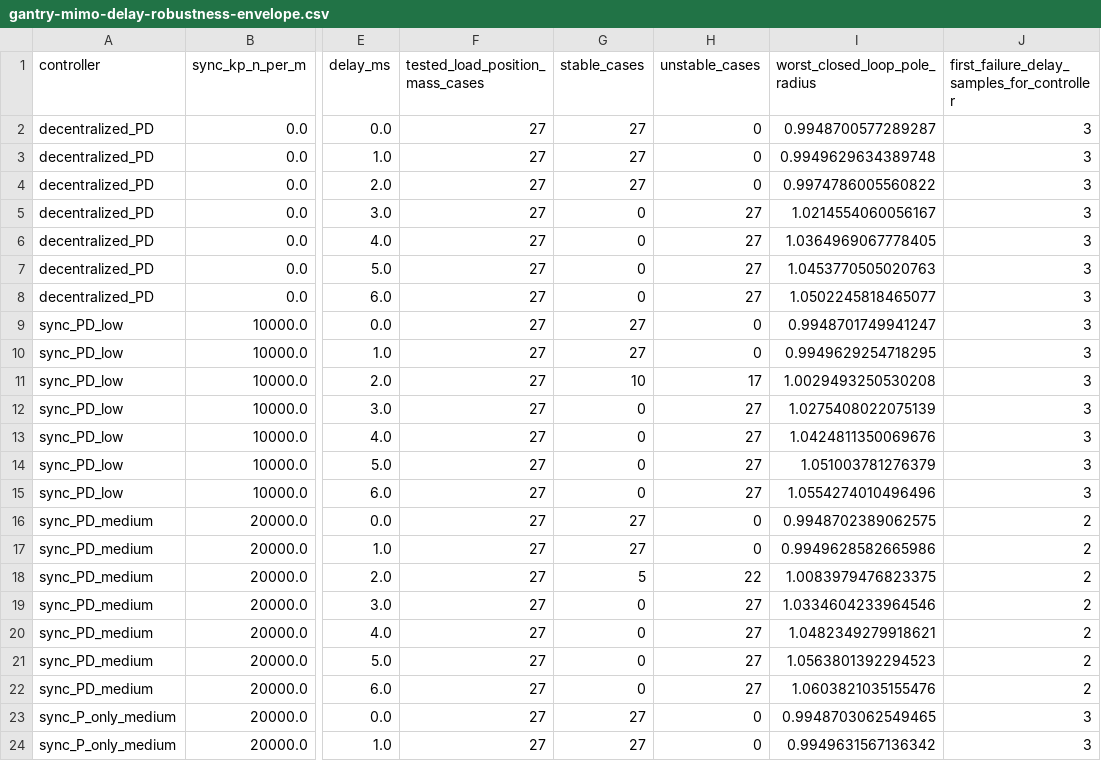
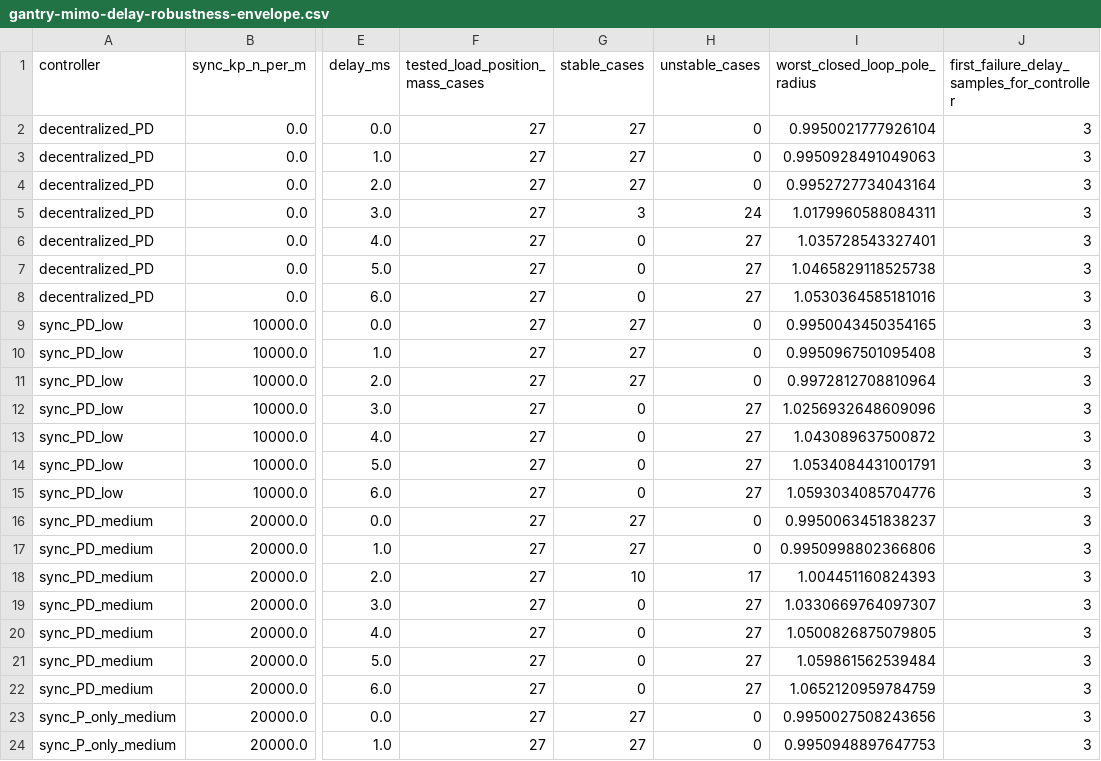
Before and after one commit to rexyll/cnc-knowledge, a CSV file: resouces/12-control-and-machining-algorithms/gantry-mimo-delay-robustness-envelope.csv, drawn as a sheet; only a part is shown, gaps mark what is left out; the diff covers the shown part only; the diff names each change by its address in the sheet, - before the commit and + after, or states it on an @@ line.

```diff
--- a/resouces/12-control-and-machining-algorithms/gantry-mimo-delay-robustness-envelope.csv
+++ b/resouces/12-control-and-machining-algorithms/gantry-mimo-delay-robustness-envelope.csv
-I2 (worst_closed_loop_pole_radius): 0.9948700577289287
+I2 (worst_closed_loop_pole_radius): 0.9950021777926104
-I3 (worst_closed_loop_pole_radius): 0.9949629634389748
+I3 (worst_closed_loop_pole_radius): 0.9950928491049063
-I4 (worst_closed_loop_pole_radius): 0.9974786005560822
+I4 (worst_closed_loop_pole_radius): 0.9952727734043164
-G5 (stable_cases): 0
+G5 (stable_cases): 3
-H5 (unstable_cases): 27
+H5 (unstable_cases): 24
-I5 (worst_closed_loop_pole_radius): 1.0214554060056167
+I5 (worst_closed_loop_pole_radius): 1.0179960588084311
-I6 (worst_closed_loop_pole_radius): 1.0364969067778405
+I6 (worst_closed_loop_pole_radius): 1.035728543327401
-I7 (worst_closed_loop_pole_radius): 1.0453770505020763
+I7 (worst_closed_loop_pole_radius): 1.0465829118525738
-I8 (worst_closed_loop_pole_radius): 1.0502245818465077
+I8 (worst_closed_loop_pole_radius): 1.0530364585181016
-I9 (worst_closed_loop_pole_radius): 0.9948701749941247
+I9 (worst_closed_loop_pole_radius): 0.9950043450354165
-I10 (worst_closed_loop_pole_radius): 0.9949629254718295
+I10 (worst_closed_loop_pole_radius): 0.9950967501095408
-G11 (stable_cases): 10
+G11 (stable_cases): 27
-H11 (unstable_cases): 17
+H11 (unstable_cases): 0
-I11 (worst_closed_loop_pole_radius): 1.0029493250530208
+I11 (worst_closed_loop_pole_radius): 0.9972812708810964
-I12 (worst_closed_loop_pole_radius): 1.0275408022075139
+I12 (worst_closed_loop_pole_radius): 1.0256932648609096
-I13 (worst_closed_loop_pole_radius): 1.0424811350069676
+I13 (worst_closed_loop_pole_radius): 1.043089637500872
-I14 (worst_closed_loop_pole_radius): 1.051003781276379
+I14 (worst_closed_loop_pole_radius): 1.0534084431001791
-I15 (worst_closed_loop_pole_radius): 1.0554274010496496
+I15 (worst_closed_loop_pole_radius): 1.0593034085704776
-I16 (worst_closed_loop_pole_radius): 0.9948702389062575
+I16 (worst_closed_loop_pole_radius): 0.9950063451838237
-J16:J22: 2
+J16:J22: 3
-I17 (worst_closed_loop_pole_radius): 0.9949628582665986
+I17 (worst_closed_loop_pole_radius): 0.9950998802366806
-G18 (stable_cases): 5
+G18 (stable_cases): 10
-H18 (unstable_cases): 22
+H18 (unstable_cases): 17
-I18 (worst_closed_loop_pole_radius): 1.0083979476823375
+I18 (worst_closed_loop_pole_radius): 1.004451160824393
-I19 (worst_closed_loop_pole_radius): 1.0334604233964546
+I19 (worst_closed_loop_pole_radius): 1.0330669764097307
-I20 (worst_closed_loop_pole_radius): 1.0482349279918621
+I20 (worst_closed_loop_pole_radius): 1.0500826875079805
-I21 (worst_closed_loop_pole_radius): 1.0563801392294523
+I21 (worst_closed_loop_pole_radius): 1.059861562539484
-I22 (worst_closed_loop_pole_radius): 1.0603821035155476
+I22 (worst_closed_loop_pole_radius): 1.0652120959784759
-I23 (worst_closed_loop_pole_radius): 0.9948703062549465
+I23 (worst_closed_loop_pole_radius): 0.9950027508243656
-I24 (worst_closed_loop_pole_radius): 0.9949631567136342
+I24 (worst_closed_loop_pole_radius): 0.9950948897647753
```
Also changed, not shown: 7 edited cells elsewhere in this file, docs/data-model/chapter-dictionaries/CH12.csv, resouces/12-control-and-machining-algorithms/gantry-mimo-discrete-small-gain-margin.csv, 18 other files.
